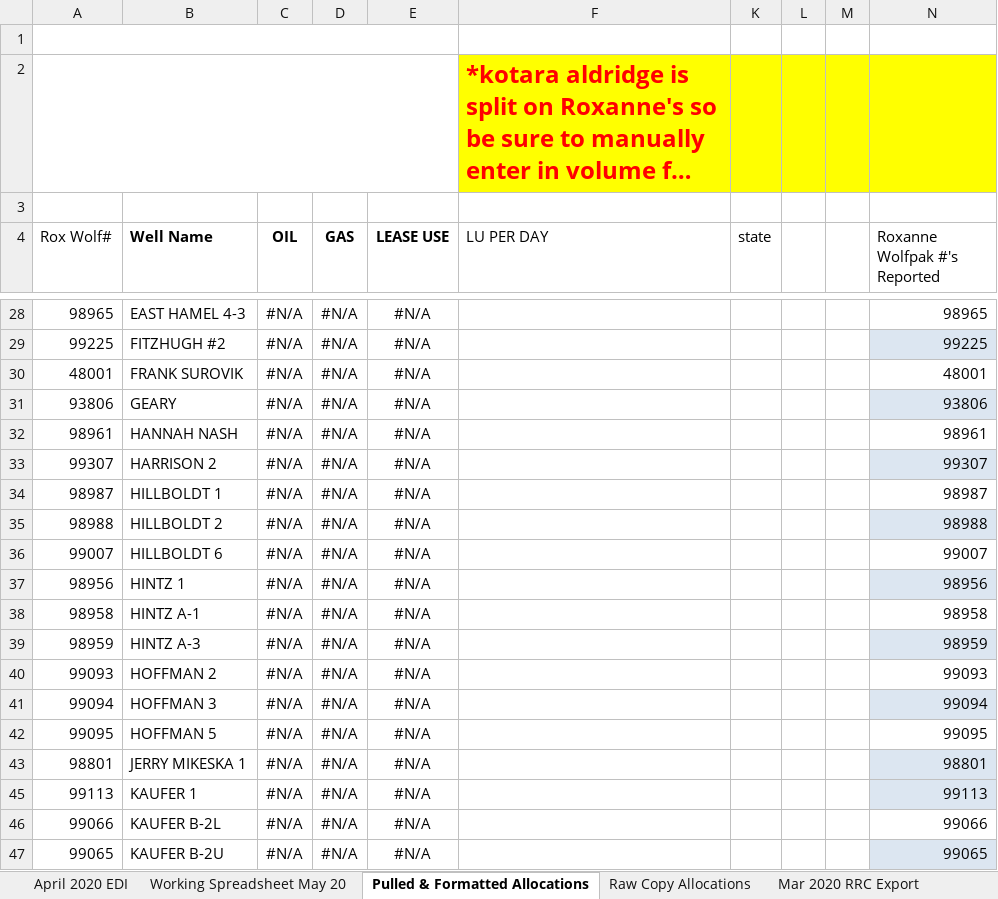
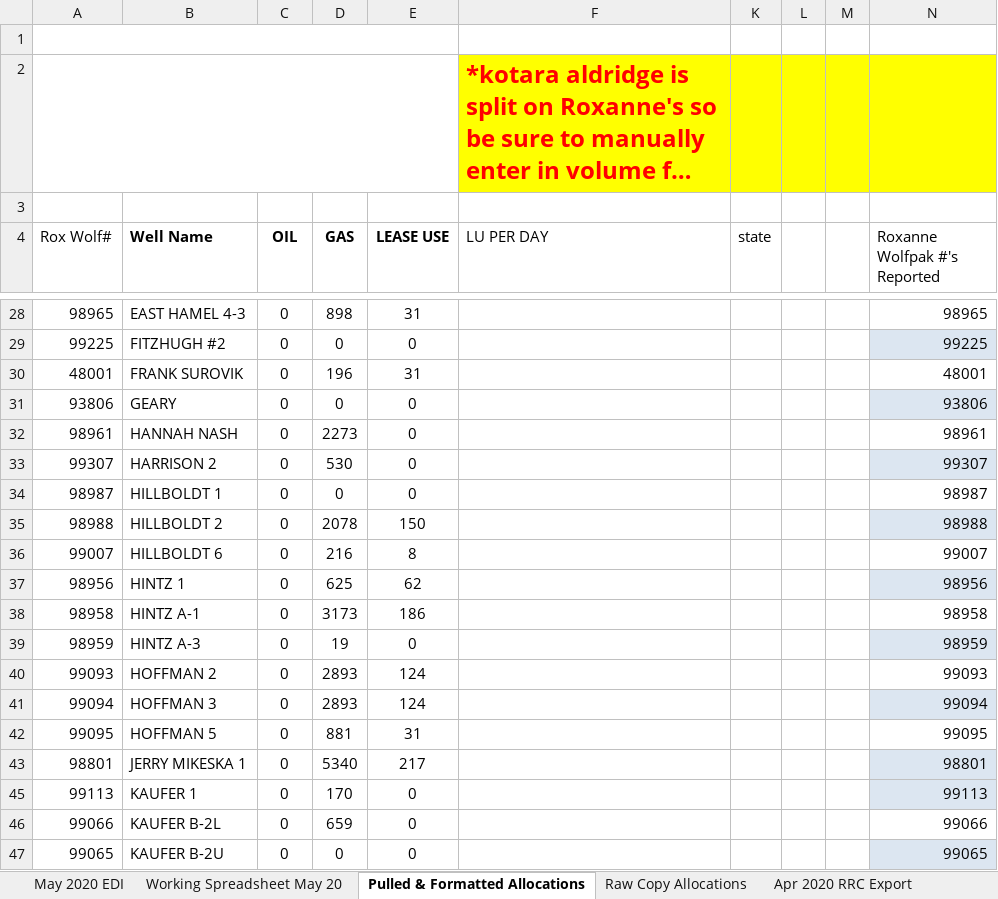
Before and after one commit to mishaun/Production-Reporting-Data-Extraction, an Excel workbook: May 20/May 2020 - MPLP - PR EDI.xlsm, sheet Pulled & Formatted Allocations, drawn as a sheet; only a part is shown, gaps mark what is left out; long unchanged cells end in …; values as stored, in another font and other column widths than the file's, no borders; conditional formats and table styles not drawn; the diff covers the shown part only; the diff names each change by its address in the sheet, - before the commit and + after, or states it on an @@ line.

```diff
--- a/May 20/May 2020 - MPLP - PR EDI.xlsm (sheet Pulled & Formatted Allocations)
+++ b/May 20/May 2020 - MPLP - PR EDI.xlsm (sheet Pulled & Formatted Allocations)
-sheet tab: April 2020 EDI
+sheet tab: May 2020 EDI
-sheet tab: Mar 2020 RRC Export
+sheet tab: Apr 2020 RRC Export
-C28:C43 (OIL): #N/A
+C28:C43 (OIL): 0
-D28 (GAS): #N/A
+D28 (GAS): 898
-E28 (LEASE USE): #N/A
+E28 (LEASE USE): 31
-D29 (GAS): #N/A
+D29 (GAS): 0
-E29 (LEASE USE): #N/A
+E29 (LEASE USE): 0
-D30 (GAS): #N/A
+D30 (GAS): 196
-E30 (LEASE USE): #N/A
+E30 (LEASE USE): 31
-D31 (GAS): #N/A
+D31 (GAS): 0
-E31:E34 (LEASE USE): #N/A
+E31:E34 (LEASE USE): 0
-D32 (GAS): #N/A
+D32 (GAS): 2273
-D33 (GAS): #N/A
+D33 (GAS): 530
-D34 (GAS): #N/A
+D34 (GAS): 0
-D35 (GAS): #N/A
+D35 (GAS): 2078
-E35 (LEASE USE): #N/A
+E35 (LEASE USE): 150
-D36 (GAS): #N/A
+D36 (GAS): 216
-E36 (LEASE USE): #N/A
+E36 (LEASE USE): 8
-D37 (GAS): #N/A
+D37 (GAS): 625
-E37 (LEASE USE): #N/A
+E37 (LEASE USE): 62
-D38 (GAS): #N/A
+D38 (GAS): 3173
-E38 (LEASE USE): #N/A
+E38 (LEASE USE): 186
-D39 (GAS): #N/A
+D39 (GAS): 19
-E39 (LEASE USE): #N/A
+E39 (LEASE USE): 0
-D40:D41 (GAS): #N/A
+D40:D41 (GAS): 2893
-E40:E41 (LEASE USE): #N/A
+E40:E41 (LEASE USE): 124
-D42 (GAS): #N/A
+D42 (GAS): 881
-E42 (LEASE USE): #N/A
+E42 (LEASE USE): 31
-D43 (GAS): #N/A
+D43 (GAS): 5340
-E43 (LEASE USE): #N/A
+E43 (LEASE USE): 217
-C45:C47 (OIL): #N/A
+C45:C47 (OIL): 0
-D45 (GAS): #N/A
+D45 (GAS): 170
-E45:E47 (LEASE USE): #N/A
+E45:E47 (LEASE USE): 0
-D46 (GAS): #N/A
+D46 (GAS): 659
-D47 (GAS): #N/A
+D47 (GAS): 0
```
Also changed, not shown: 198 edited cells and cell formats elsewhere in this sheet, sheet Apr 2020 RRC Export, sheet Working Spreadsheet May 20, sheet May 2020 EDI, sheet Raw Copy Allocations, formulas that keep their value, hidden cells, 18 other files.
